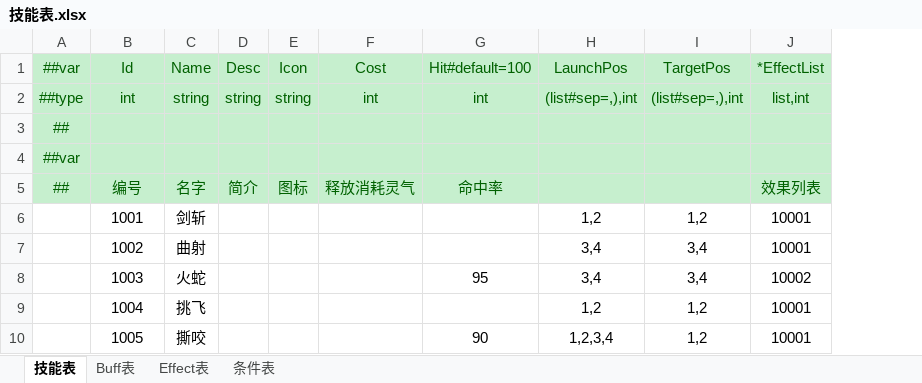
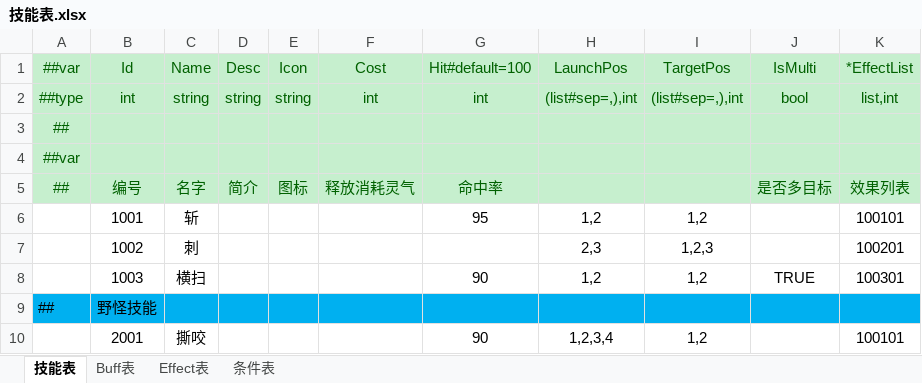
Before and after one commit to cnImpulse/HEDAO, an Excel workbook: 新导表工具/DataTables/Datas/技能表.xlsx, sheet 技能表, drawn as a sheet; values as stored, in another font and other column widths than the file's, no borders; removed rows and columns are numbered as before the commit, all else as after; the diff names each change by its address in the sheet, - before the commit and + after, or states it on an @@ line.

```diff
--- a/新导表工具/DataTables/Datas/技能表.xlsx (sheet 技能表)
+++ b/新导表工具/DataTables/Datas/技能表.xlsx (sheet 技能表)
+column J, rows 1-8: IsMulti | bool |  |  | 是否多目标 |  |  | TRUE
-C6: 剑斩
+C6: 斩
-G6: (empty)
+G6: 95
-K6: 10001
+K6: 100101
-C7: 曲射
+C7: 刺
-H7: 3,4
+H7: 2,3
-I7: 3,4
+I7: 1,2,3
-K7: 10001
+K7: 100201
-C8: 火蛇
+C8: 横扫
-G8: 95
+G8: 90
-H8: 3,4
+H8: 1,2
-I8: 3,4
+I8: 1,2
-K8: 10002
+K8: 100301
-row 9:  | 1004 | 挑飞 |  |  |  |  | 1,2 | 1,2 | 10001
+row 9: ## | 野怪技能
-B10: 1005
+B10: 2001
-K10: 10001
+K10: 100101
```
Also changed, not shown: sheet Effect表, 新导表工具/DataTables/Datas/角色表.xlsx, 16 other files.
